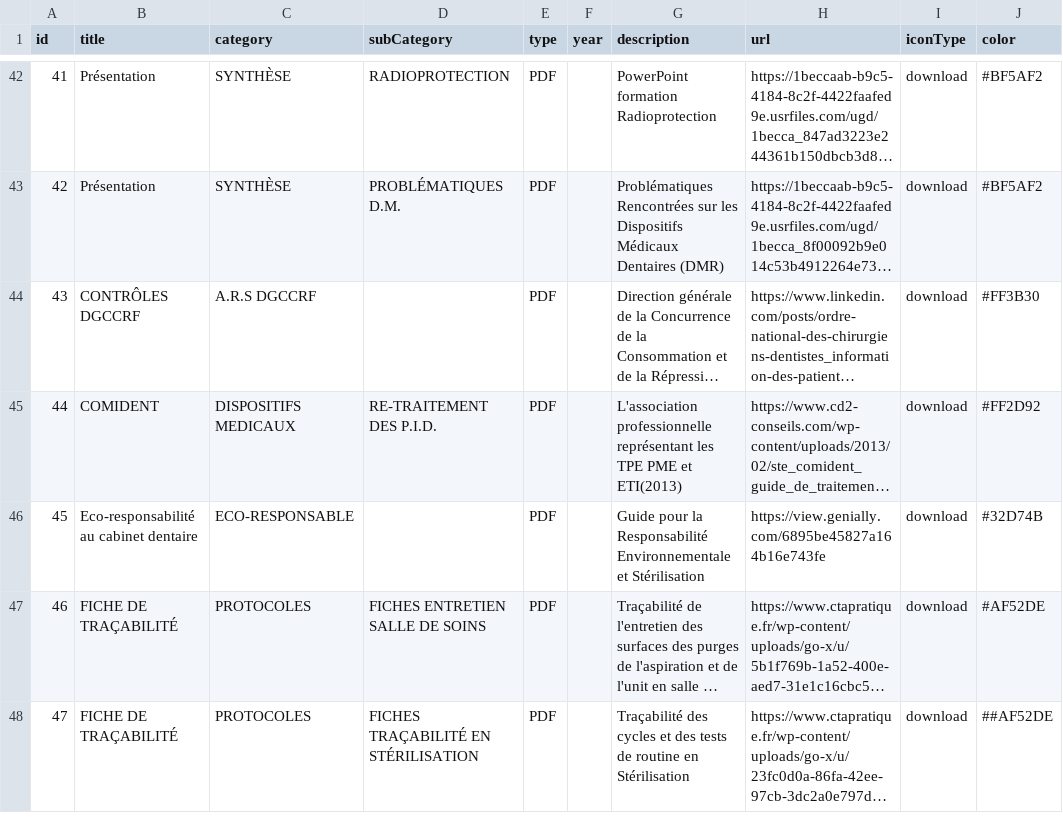
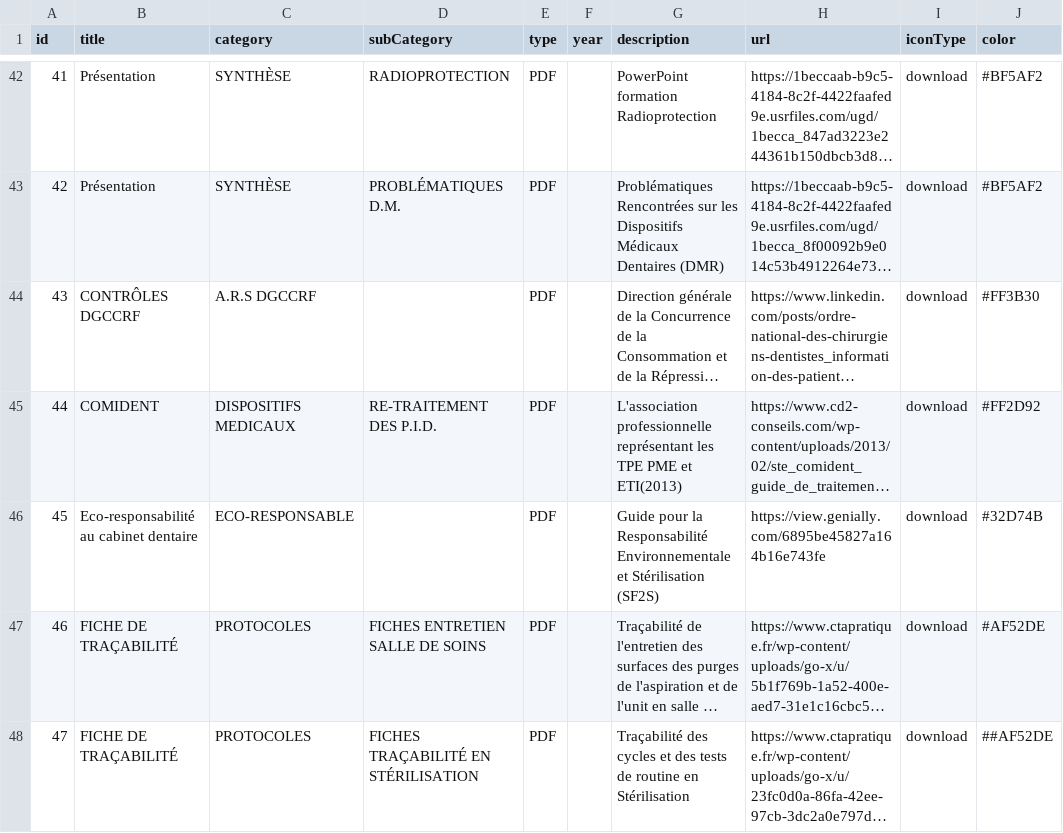
Before and after one commit to alexandreshenouda/ctapratique, a CSV file: assets/documents.csv, drawn as a sheet; only a part is shown, gaps mark what is left out; long unchanged cells end in …; the diff names each change by its address in the sheet, - before the commit and + after, or states it on an @@ line.

Commit message:
Update documents.csv

```diff
--- a/assets/documents.csv
+++ b/assets/documents.csv
-G46 (description): …et Stérilisation
+G46 (description): …et Stérilisation (SF2S)
```
